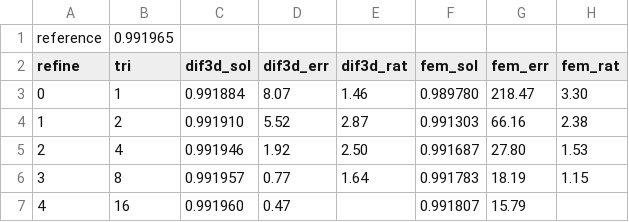
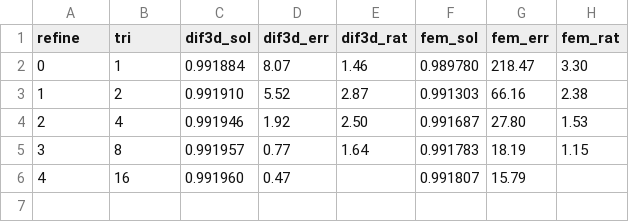
Before and after one commit to wcdawn/WilliamDawn-thesis, a CSV file: ch02_neutronDiffusion/data/hwr.csv, drawn as a sheet; the diff names each change by its address in the sheet, - before the commit and + after, or states it on an @@ line.

```diff
--- a/ch02_neutronDiffusion/data/hwr.csv
+++ b/ch02_neutronDiffusion/data/hwr.csv
-row 1: reference | 0.991965
```
Also changed, not shown: 1 other file.
